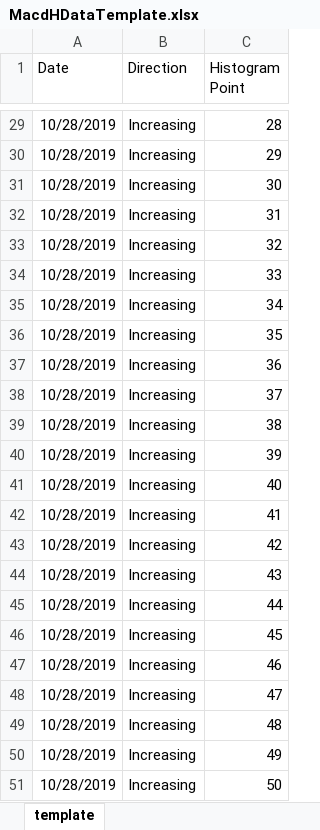
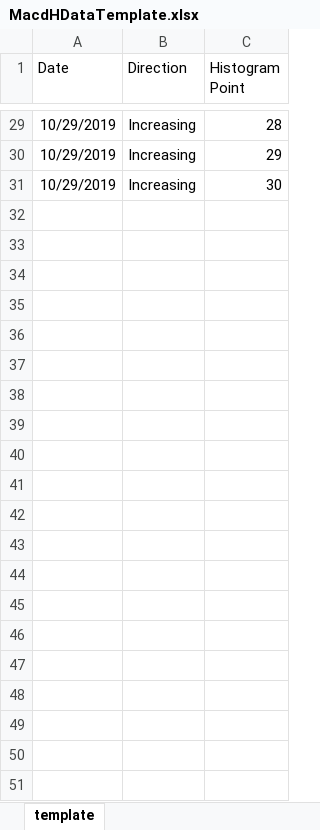
Before and after one commit to rineshkumar/NetTrader.Indicator, an Excel workbook: NetTrader.Indicator/MacdHDataTemplate.xlsx, sheet template, drawn as a sheet; only a part is shown, gaps mark what is left out; values as stored, in another font and other column widths than the file's, no borders; charts and pictures not drawn; the diff covers the shown part only; the diff names each change by its address in the sheet, - before the commit and + after, or states it on an @@ line.

```diff
--- a/NetTrader.Indicator/MacdHDataTemplate.xlsx (sheet template)
+++ b/NetTrader.Indicator/MacdHDataTemplate.xlsx (sheet template)
-A29:A31 (Date): 10/28/2019
+A29:A31 (Date): 10/29/2019
-row 32: 10/28/2019 | Increasing | 31
-row 33: 10/28/2019 | Increasing | 32
-row 34: 10/28/2019 | Increasing | 33
-row 35: 10/28/2019 | Increasing | 34
-row 36: 10/28/2019 | Increasing | 35
-row 37: 10/28/2019 | Increasing | 36
-row 38: 10/28/2019 | Increasing | 37
-row 39: 10/28/2019 | Increasing | 38
-row 40: 10/28/2019 | Increasing | 39
-row 41: 10/28/2019 | Increasing | 40
-row 42: 10/28/2019 | Increasing | 41
-row 43: 10/28/2019 | Increasing | 42
-row 44: 10/28/2019 | Increasing | 43
-row 45: 10/28/2019 | Increasing | 44
-row 46: 10/28/2019 | Increasing | 45
-row 47: 10/28/2019 | Increasing | 46
-row 48: 10/28/2019 | Increasing | 47
-row 49: 10/28/2019 | Increasing | 48
-row 50: 10/28/2019 | Increasing | 49
-row 51: 10/28/2019 | Increasing | 50
```
Also changed, not shown: 27 edited cells elsewhere in this sheet, charts or pictures, 9 other files.
